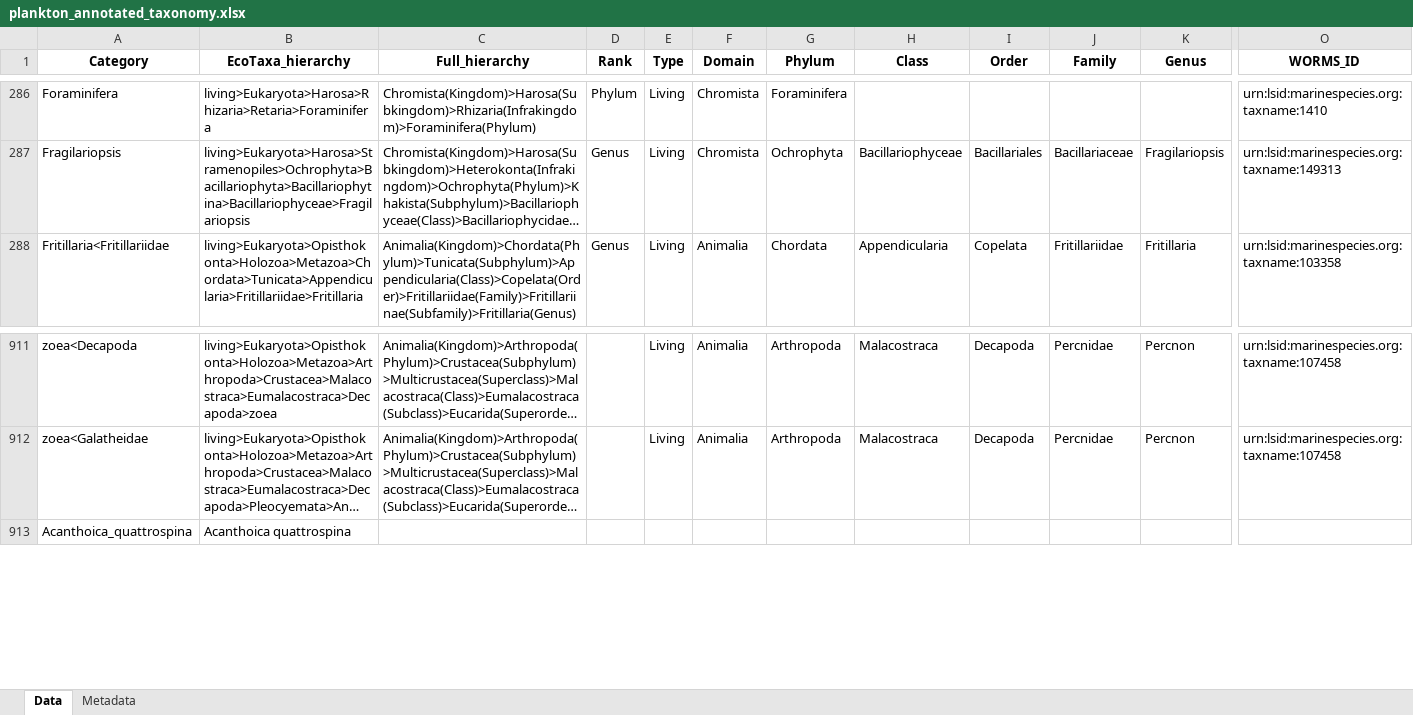
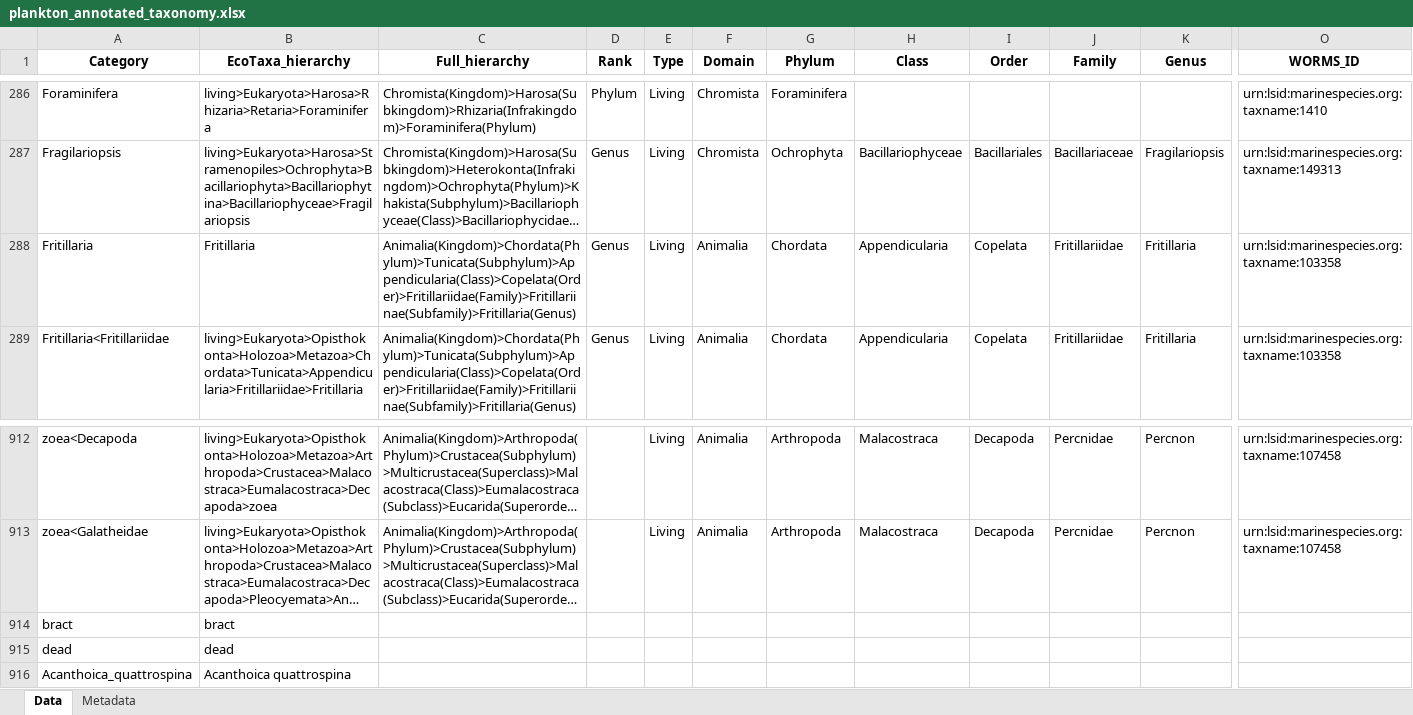
Before and after one commit to jessluo/PSSdb, an Excel workbook: ancillary/plankton_annotated_taxonomy.xlsx, sheet Data, drawn as a sheet; only a part is shown, gaps mark what is left out; long unchanged cells end in …; values as stored, in another font and other column widths than the file's, no borders; rows hold the shown columns only; the diff names each change by its address in the sheet, - before the commit and + after, or states it on an @@ line.

```diff
--- a/ancillary/plankton_annotated_taxonomy.xlsx (sheet Data)
+++ b/ancillary/plankton_annotated_taxonomy.xlsx (sheet Data)
+row 288: Fritillaria | Fritillaria | Animalia(Kingdom)>Chordata(Phylum)>Tunicata(Subphylum)>Appendicularia(Class)>Copelata(Order)>Fritillariidae(Family)>Fritillariinae(Subfamily)>Fritillaria(Genus) | Genus | Living | Animalia | Chordata | Appendicularia | Copelata | Fritillariidae | Fritillaria | urn:lsid:marinespecies.org:taxname:103358
+row 914: bract | bract
+row 915: dead | dead
```
Also changed, not shown: raw/project_UVP_standardizer.xlsx, 4 other files.
